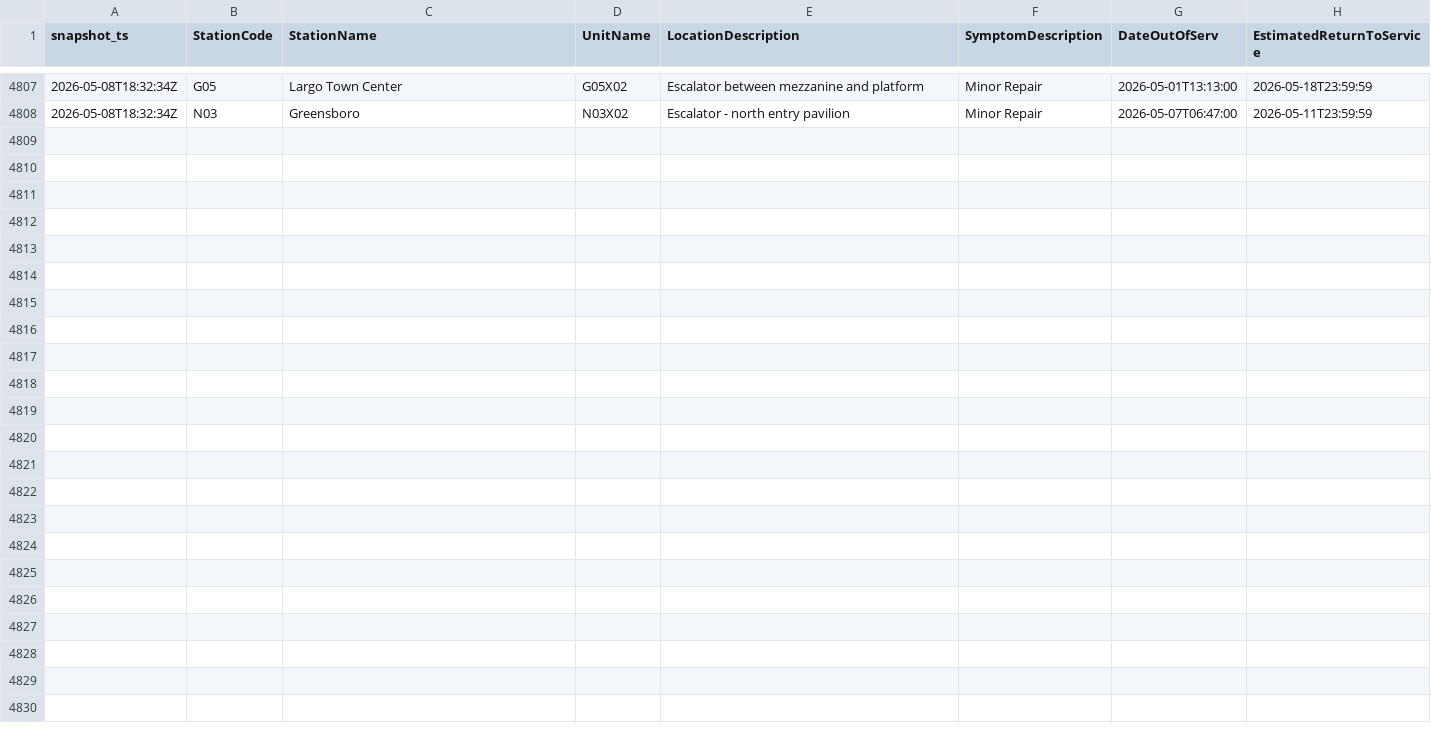
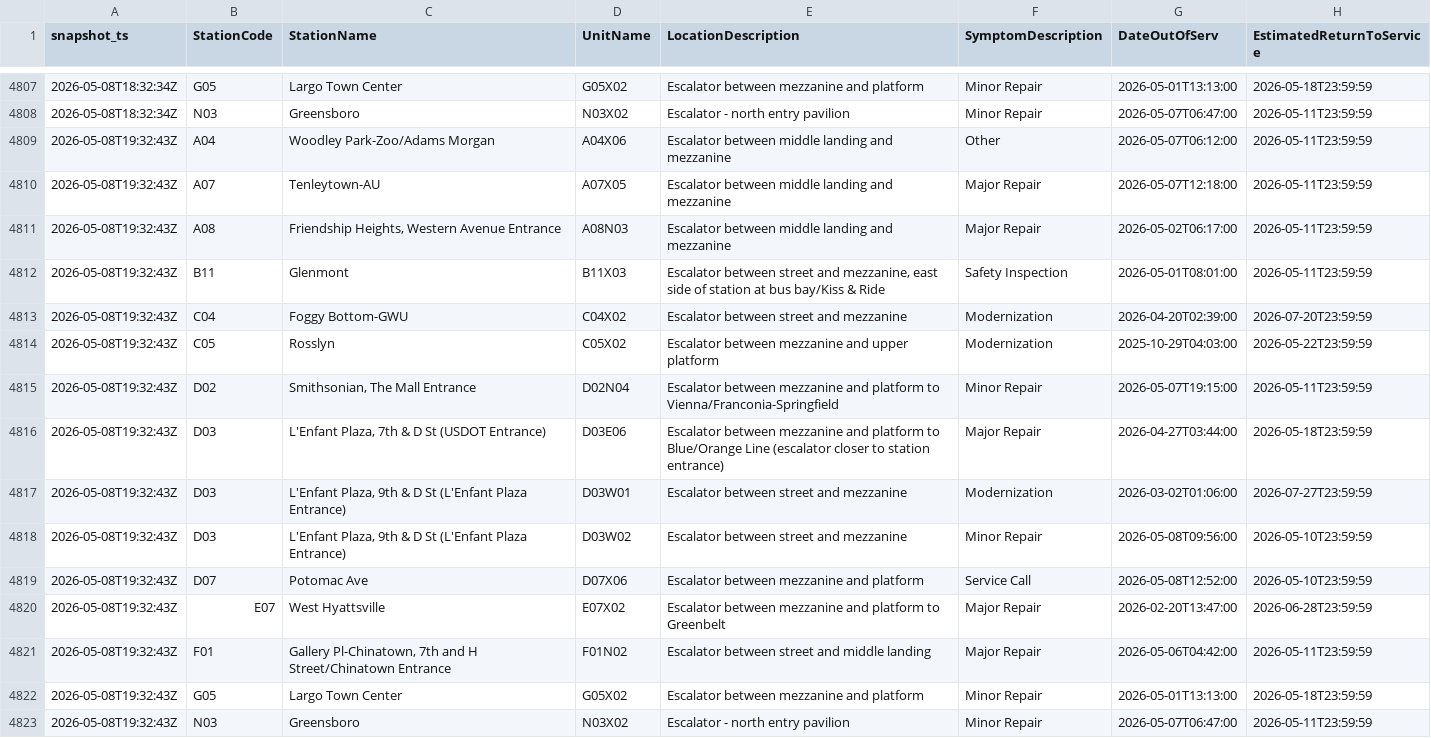
Before and after one commit to CetiAlphaFive/wmata-escalators, a CSV file: data/escalator_outages.csv, drawn as a sheet; only a part is shown, gaps mark what is left out; the diff names each change by its address in the sheet, - before the commit and + after, or states it on an @@ line.

```diff
--- a/data/escalator_outages.csv
+++ b/data/escalator_outages.csv
+row 4809: 2026-05-08T19:32:43Z | A04 | Woodley Park-Zoo/Adams Morgan | A04X06 | Escalator between middle landing and mezzanine | Other | 2026-05-07T06:12:00 | 2026-05-11T23:59:59
+row 4810: 2026-05-08T19:32:43Z | A07 | Tenleytown-AU | A07X05 | Escalator between middle landing and mezzanine | Major Repair | 2026-05-07T12:18:00 | 2026-05-11T23:59:59
+row 4811: 2026-05-08T19:32:43Z | A08 | Friendship Heights, Western Avenue Entrance | A08N03 | Escalator between middle landing and mezzanine | Major Repair | 2026-05-02T06:17:00 | 2026-05-11T23:59:59
+row 4812: 2026-05-08T19:32:43Z | B11 | Glenmont | B11X03 | Escalator between street and mezzanine, east side of station at bus bay/Kiss & Ride | Safety Inspection | 2026-05-01T08:01:00 | 2026-05-11T23:59:59
+row 4813: 2026-05-08T19:32:43Z | C04 | Foggy Bottom-GWU | C04X02 | Escalator between street and mezzanine | Modernization | 2026-04-20T02:39:00 | 2026-07-20T23:59:59
+row 4814: 2026-05-08T19:32:43Z | C05 | Rosslyn | C05X02 | Escalator between mezzanine and upper platform | Modernization | 2025-10-29T04:03:00 | 2026-05-22T23:59:59
+row 4815: 2026-05-08T19:32:43Z | D02 | Smithsonian, The Mall Entrance | D02N04 | Escalator between mezzanine and platform to Vienna/Franconia-Springfield | Minor Repair | 2026-05-07T19:15:00 | 2026-05-11T23:59:59
+row 4816: 2026-05-08T19:32:43Z | D03 | L'Enfant Plaza, 7th & D St (USDOT Entrance) | D03E06 | Escalator between mezzanine and platform to Blue/Orange Line (escalator closer to station entrance) | Major Repair | 2026-04-27T03:44:00 | 2026-05-18T23:59:59
+row 4817: 2026-05-08T19:32:43Z | D03 | L'Enfant Plaza, 9th & D St (L'Enfant Plaza Entrance) | D03W01 | Escalator between street and mezzanine | Modernization | 2026-03-02T01:06:00 | 2026-07-27T23:59:59
+row 4818: 2026-05-08T19:32:43Z | D03 | L'Enfant Plaza, 9th & D St (L'Enfant Plaza Entrance) | D03W02 | Escalator between street and mezzanine | Minor Repair | 2026-05-08T09:56:00 | 2026-05-10T23:59:59
+row 4819: 2026-05-08T19:32:43Z | D07 | Potomac Ave | D07X06 | Escalator between mezzanine and platform | Service Call | 2026-05-08T12:52:00 | 2026-05-10T23:59:59
+row 4820: 2026-05-08T19:32:43Z | E07 | West Hyattsville | E07X02 | Escalator between mezzanine and platform to Greenbelt | Major Repair | 2026-02-20T13:47:00 | 2026-06-28T23:59:59
+row 4821: 2026-05-08T19:32:43Z | F01 | Gallery Pl-Chinatown, 7th and H Street/Chinatown Entrance | F01N02 | Escalator between street and middle landing | Major Repair | 2026-05-06T04:42:00 | 2026-05-11T23:59:59
+row 4822: 2026-05-08T19:32:43Z | G05 | Largo Town Center | G05X02 | Escalator between mezzanine and platform | Minor Repair | 2026-05-01T13:13:00 | 2026-05-18T23:59:59
+row 4823: 2026-05-08T19:32:43Z | N03 | Greensboro | N03X02 | Escalator - north entry pavilion | Minor Repair | 2026-05-07T06:47:00 | 2026-05-11T23:59:59
```
Also changed, not shown: 1 other file.
